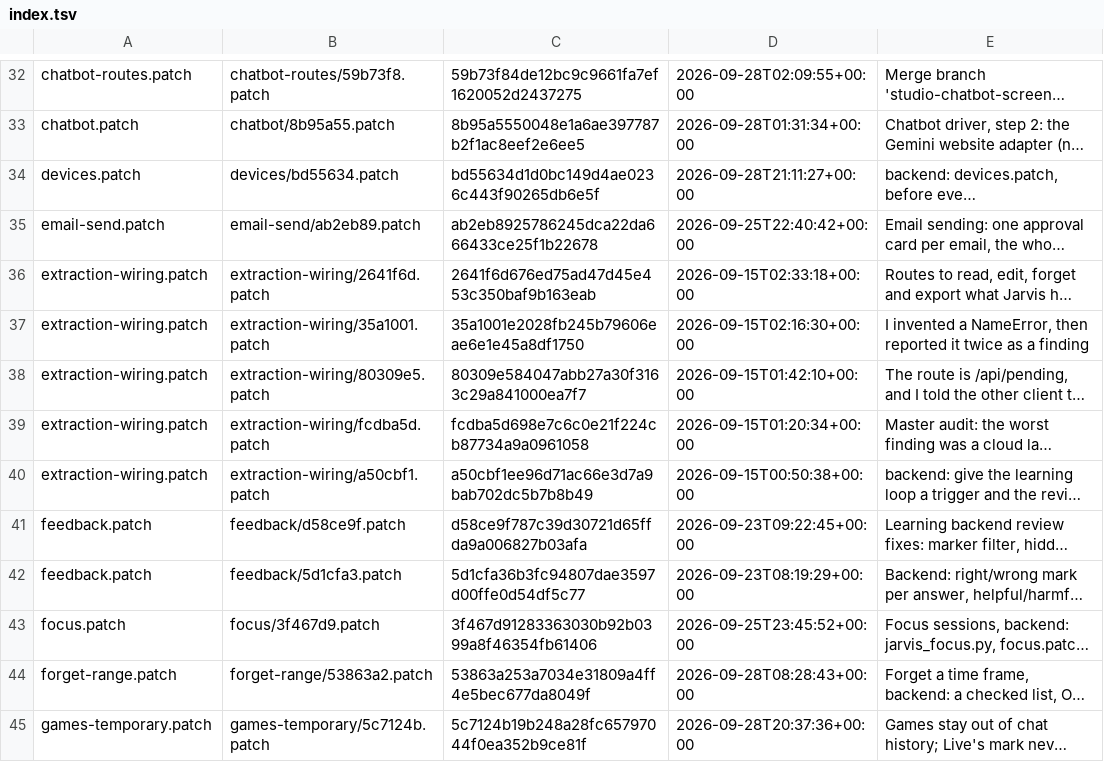
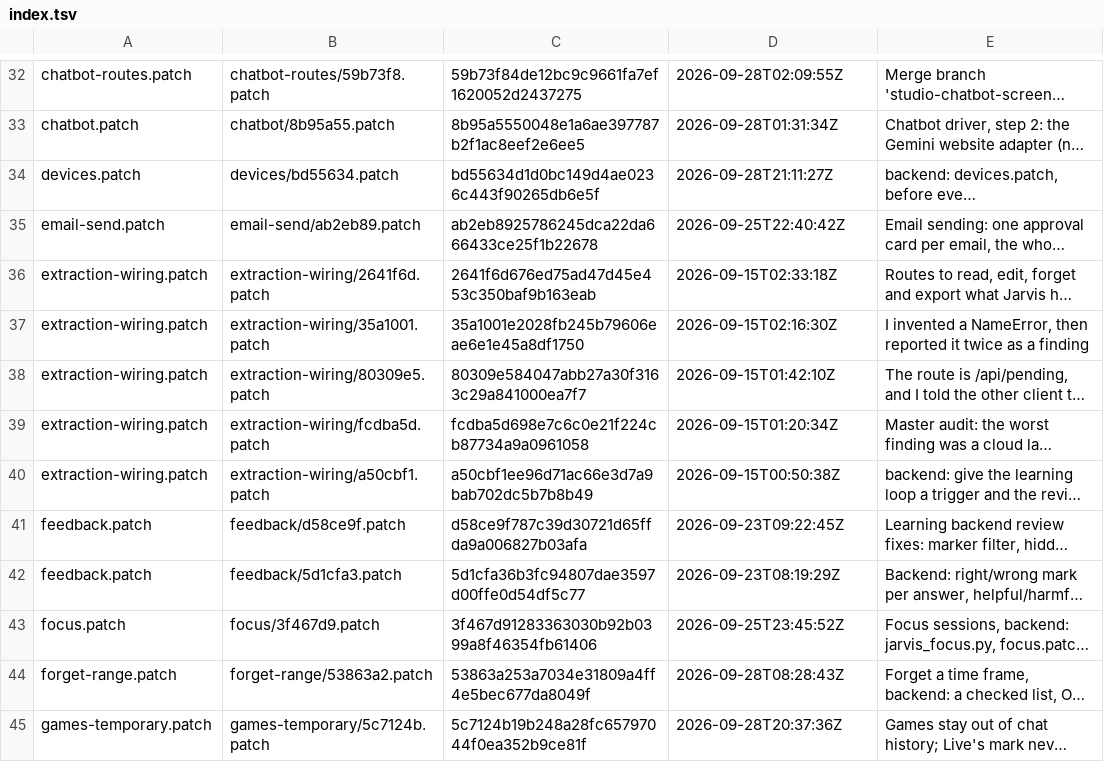
Before and after one commit to darknight11ish/Epic-Jarvis, a TSV file: backend/patch-history/index.tsv, drawn as a sheet; only a part is shown, gaps mark what is left out; long unchanged cells end in …; the diff covers the shown part only; the diff names each change by its address in the sheet, - before the commit and + after, or states it on an @@ line.

```diff
--- a/backend/patch-history/index.tsv
+++ b/backend/patch-history/index.tsv
-D32: 2026-09-28T02:09:55+00:00
+D32: 2026-09-28T02:09:55Z
-D33: 2026-09-28T01:31:34+00:00
+D33: 2026-09-28T01:31:34Z
-D34: 2026-09-28T21:11:27+00:00
+D34: 2026-09-28T21:11:27Z
-D35: 2026-09-25T22:40:42+00:00
+D35: 2026-09-25T22:40:42Z
-D36: 2026-09-15T02:33:18+00:00
+D36: 2026-09-15T02:33:18Z
-D37: 2026-09-15T02:16:30+00:00
+D37: 2026-09-15T02:16:30Z
-D38: 2026-09-15T01:42:10+00:00
+D38: 2026-09-15T01:42:10Z
-D39: 2026-09-15T01:20:34+00:00
+D39: 2026-09-15T01:20:34Z
-D40: 2026-09-15T00:50:38+00:00
+D40: 2026-09-15T00:50:38Z
-D41: 2026-09-23T09:22:45+00:00
+D41: 2026-09-23T09:22:45Z
-D42: 2026-09-23T08:19:29+00:00
+D42: 2026-09-23T08:19:29Z
-D43: 2026-09-25T23:45:52+00:00
+D43: 2026-09-25T23:45:52Z
-D44: 2026-09-28T08:28:43+00:00
+D44: 2026-09-28T08:28:43Z
-D45: 2026-09-28T20:37:36+00:00
+D45: 2026-09-28T20:37:36Z
```
Also changed, not shown: 1 added row and 110 edited cells elsewhere in this file, 2 other files.
